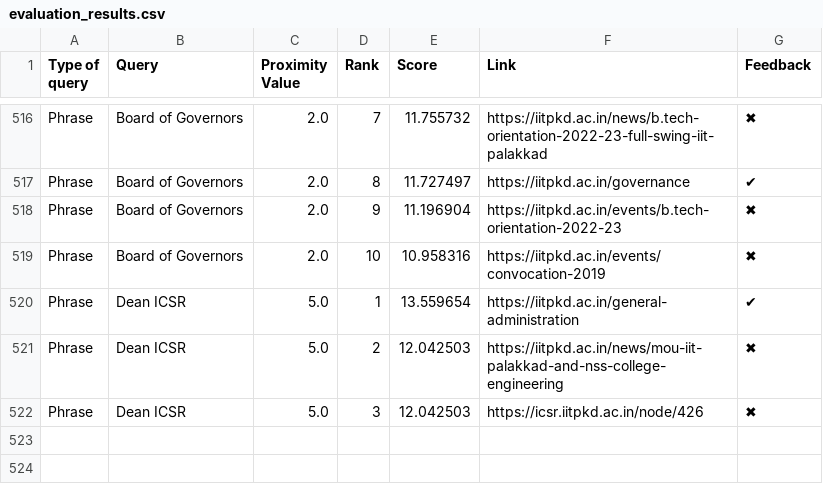
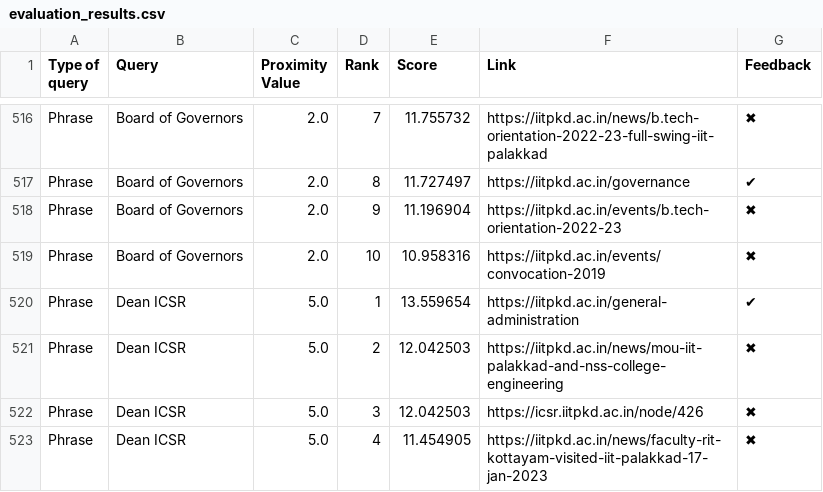
Before and after one commit to Yagneshv1/btp, a CSV file: evaluation_results.csv, drawn as a sheet; only a part is shown, gaps mark what is left out; the diff names each change by its address in the sheet, - before the commit and + after, or states it on an @@ line.

Commit message:
Update CSV file

```diff
--- a/evaluation_results.csv
+++ b/evaluation_results.csv
+row 523: Phrase | Dean ICSR | 5.0 | 4 | 11.454905 | https://iitpkd.ac.in/news/faculty-rit-kottayam-visited-iit-palakkad-17-jan-2023 | ✖
```
